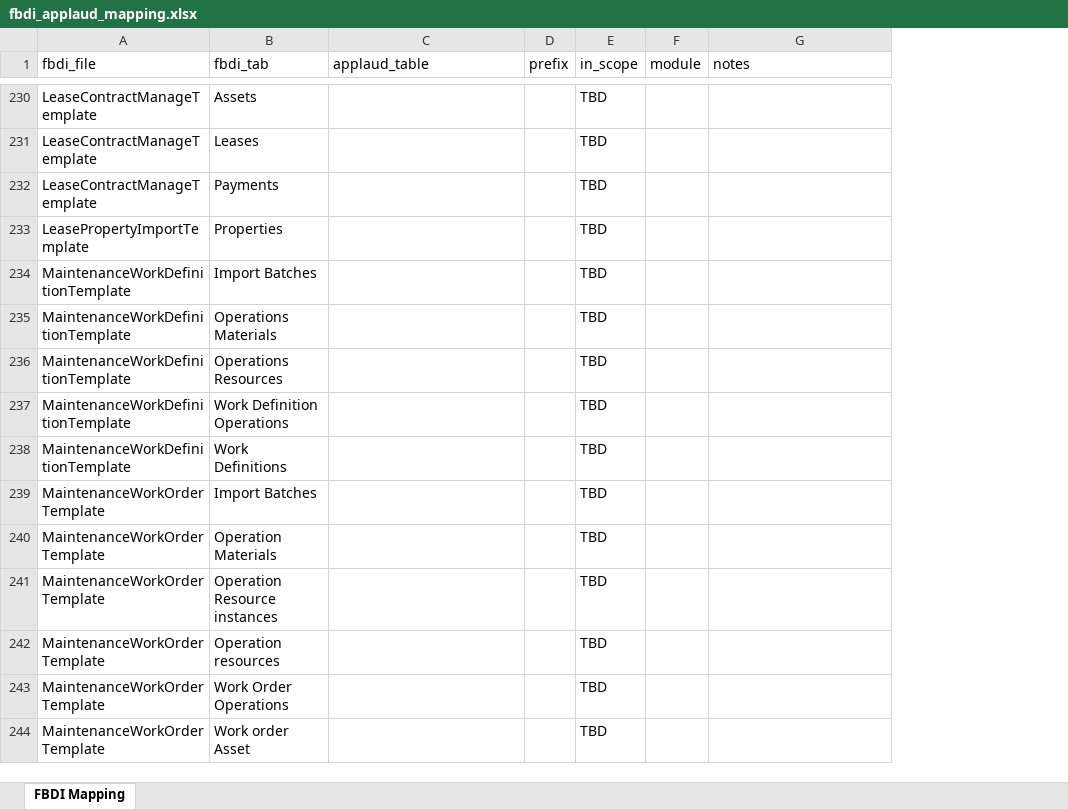
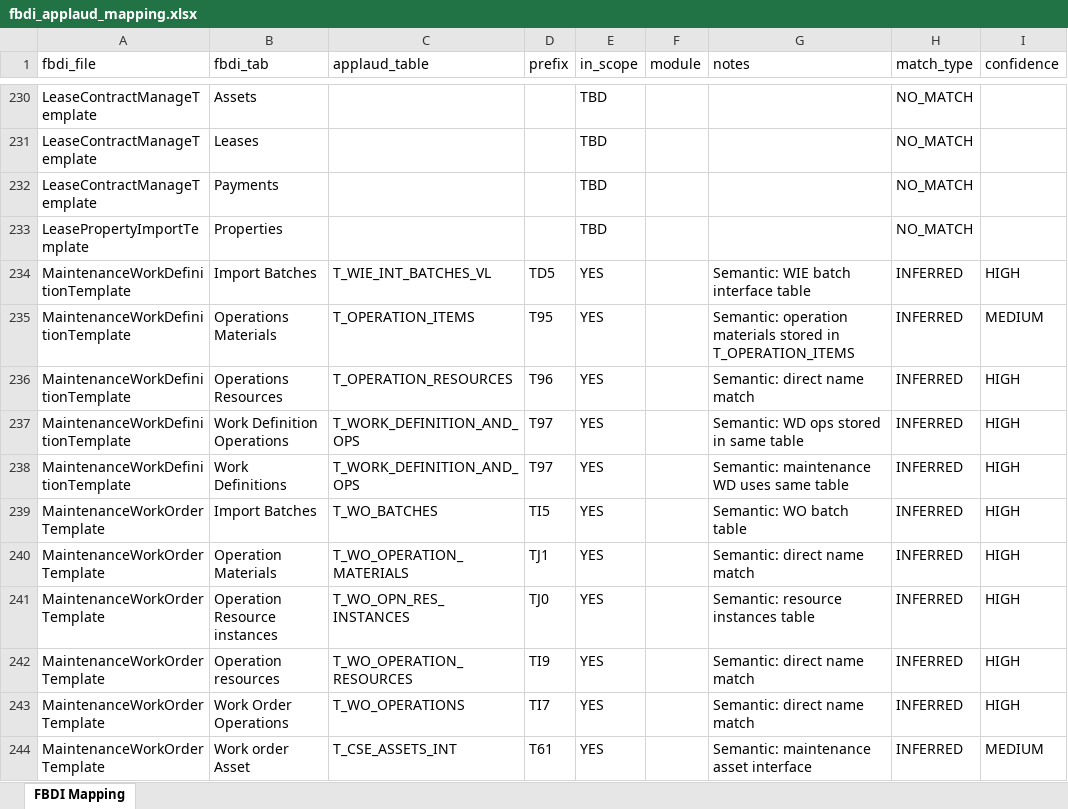
Before and after one commit to BradHagstrom-Premier/FBDI-Compare-Process-Oracle, an Excel workbook: fbdi_applaud_mapping.xlsx, sheet FBDI Mapping, drawn as a sheet; only a part is shown, gaps mark what is left out; values as stored, in another font and other column widths than the file's, no cell formats; the diff covers the shown part only; the diff names each change by its address in the sheet, - before the commit and + after, or states it on an @@ line.

```diff
--- a/fbdi_applaud_mapping.xlsx (sheet FBDI Mapping)
+++ b/fbdi_applaud_mapping.xlsx (sheet FBDI Mapping)
+column H (match_type), rows 230-244: NO_MATCH | NO_MATCH | NO_MATCH | NO_MATCH | INFERRED | INFERRED | INFERRED | INFERRED | INFERRED | INFERRED | INFERRED | INFERRED | INFERRED | INFERRED | INFERRED
+column I (confidence), rows 234-244: HIGH | MEDIUM | HIGH | HIGH | HIGH | HIGH | HIGH | HIGH | HIGH | HIGH | MEDIUM
-C234 (applaud_table): (empty)
+C234 (applaud_table): T_WIE_INT_BATCHES_VL
-D234 (prefix): (empty)
+D234 (prefix): TD5
-E234:E244 (in_scope): TBD
+E234:E244 (in_scope): YES
-G234 (notes): (empty)
+G234 (notes): Semantic: WIE batch interface table
-C235 (applaud_table): (empty)
+C235 (applaud_table): T_OPERATION_ITEMS
-D235 (prefix): (empty)
+D235 (prefix): T95
-G235 (notes): (empty)
+G235 (notes): Semantic: operation materials stored in T_OPERATION_ITEMS
-C236 (applaud_table): (empty)
+C236 (applaud_table): T_OPERATION_RESOURCES
-D236 (prefix): (empty)
+D236 (prefix): T96
-G236 (notes): (empty)
+G236 (notes): Semantic: direct name match
-C237:C238 (applaud_table): (empty)
+C237:C238 (applaud_table): T_WORK_DEFINITION_AND_OPS
-D237:D238 (prefix): (empty)
+D237:D238 (prefix): T97
-G237 (notes): (empty)
+G237 (notes): Semantic: WD ops stored in same table
-G238 (notes): (empty)
+G238 (notes): Semantic: maintenance WD uses same table
-C239 (applaud_table): (empty)
+C239 (applaud_table): T_WO_BATCHES
-D239 (prefix): (empty)
+D239 (prefix): TI5
-G239 (notes): (empty)
+G239 (notes): Semantic: WO batch table
-C240 (applaud_table): (empty)
+C240 (applaud_table): T_WO_OPERATION_MATERIALS
-D240 (prefix): (empty)
+D240 (prefix): TJ1
-G240 (notes): (empty)
+G240 (notes): Semantic: direct name match
-C241 (applaud_table): (empty)
+C241 (applaud_table): T_WO_OPN_RES_INSTANCES
-D241 (prefix): (empty)
+D241 (prefix): TJ0
-G241 (notes): (empty)
+G241 (notes): Semantic: resource instances table
-C242 (applaud_table): (empty)
+C242 (applaud_table): T_WO_OPERATION_RESOURCES
-D242 (prefix): (empty)
+D242 (prefix): TI9
-G242:G243 (notes): (empty)
+G242:G243 (notes): Semantic: direct name match
-C243 (applaud_table): (empty)
+C243 (applaud_table): T_WO_OPERATIONS
-D243 (prefix): (empty)
+D243 (prefix): TI7
-C244 (applaud_table): (empty)
+C244 (applaud_table): T_CSE_ASSETS_INT
-D244 (prefix): (empty)
+D244 (prefix): T61
-G244 (notes): (empty)
+G244 (notes): Semantic: maintenance asset interface
```
Also changed, not shown: 405 edited cells elsewhere in this sheet, cell formats, 4 other files.
